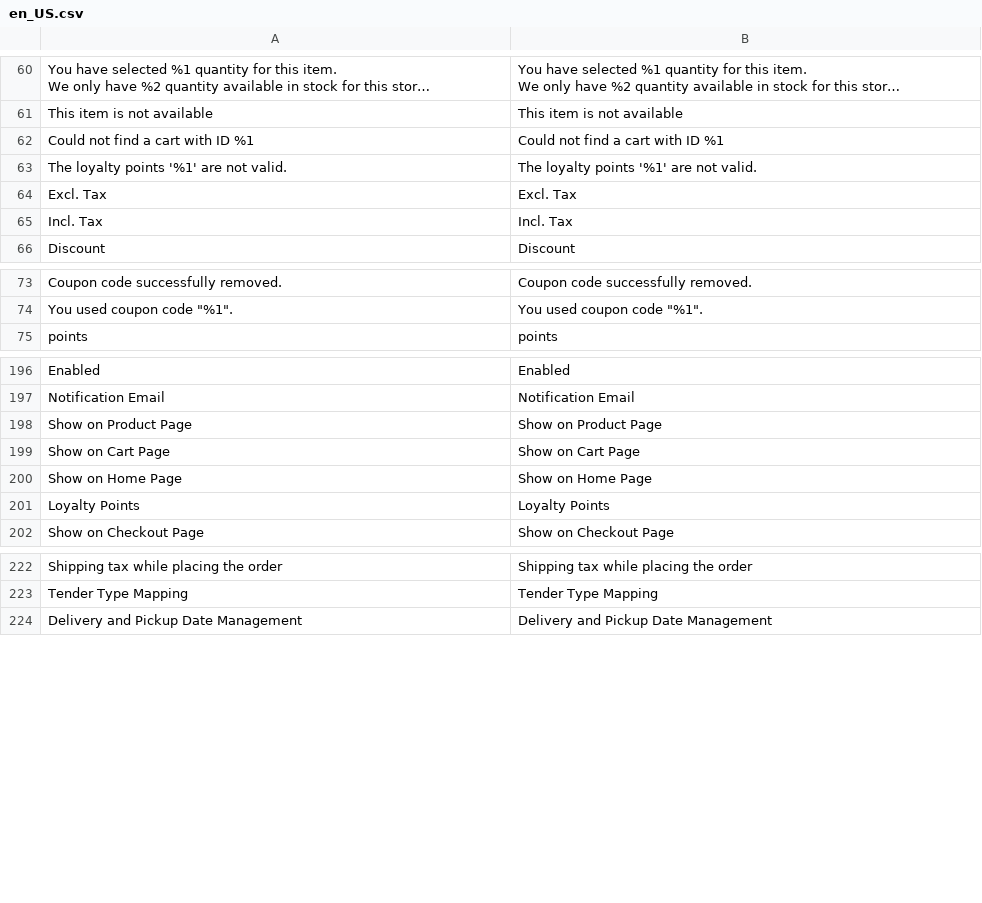
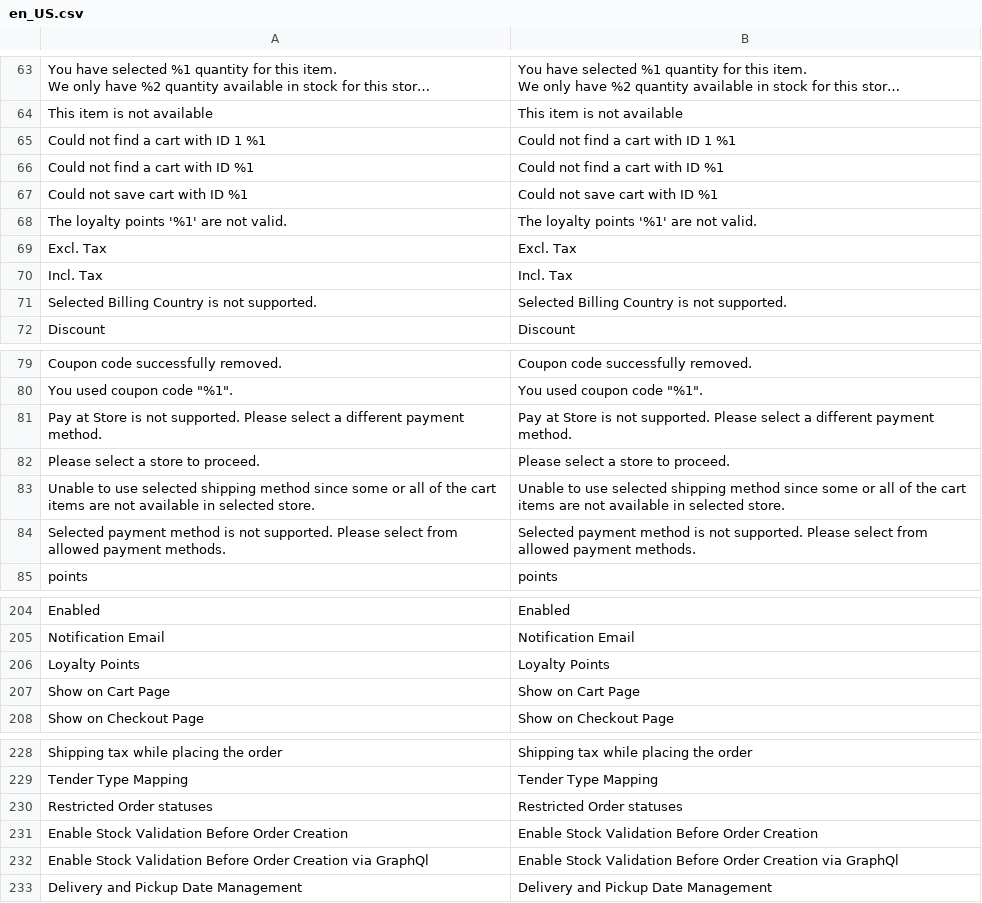
Before and after one commit to lsretailomni/lsmag-two, a CSV file: src/Omni/i18n/en_US.csv, drawn as a sheet; only a part is shown, gaps mark what is left out; long unchanged cells end in …; removed rows and columns are numbered as before the commit, all else as after; the diff covers the shown part only; the diff names each change by its address in the sheet, - before the commit and + after, or states it on an @@ line.

Commit message:
[#42650] Made loyalty points label translatable on checkout

```diff
--- a/src/Omni/i18n/en_US.csv
+++ b/src/Omni/i18n/en_US.csv
+row 65: Could not find a cart with ID 1 %1 | Could not find a cart with ID 1 %1
+row 67: Could not save cart with ID %1 | Could not save cart with ID %1
+row 71: Selected Billing Country is not supported. | Selected Billing Country is not supported.
+row 81: Pay at Store is not supported. Please select a different payment method. | Pay at Store is not supported. Please select a different payment method.
+row 82: Please select a store to proceed. | Please select a store to proceed.
+row 83: Unable to use selected shipping method since some or all of the cart items are not available in selected store. | Unable to use selected shipping method since some or all of the cart items are not available in selected store.
+row 84: Selected payment method is not supported. Please select from allowed payment methods. | Selected payment method is not supported. Please select from allowed payment methods.
-row 198: Show on Product Page | Show on Product Page
@@ row 201 moved to row 206: Loyalty Points @@
-row 200: Show on Home Page | Show on Home Page
+row 230: Restricted Order statuses | Restricted Order statuses
+row 231: Enable Stock Validation Before Order Creation | Enable Stock Validation Before Order Creation
+row 232: Enable Stock Validation Before Order Creation via GraphQl | Enable Stock Validation Before Order Creation via GraphQl
```
Also changed, not shown: 3 added rows, 2 removed rows and 5 moved rows elsewhere in this file, src/Core/i18n/en_US.csv, src/Customer/i18n/en_US.csv, 3 other files.
